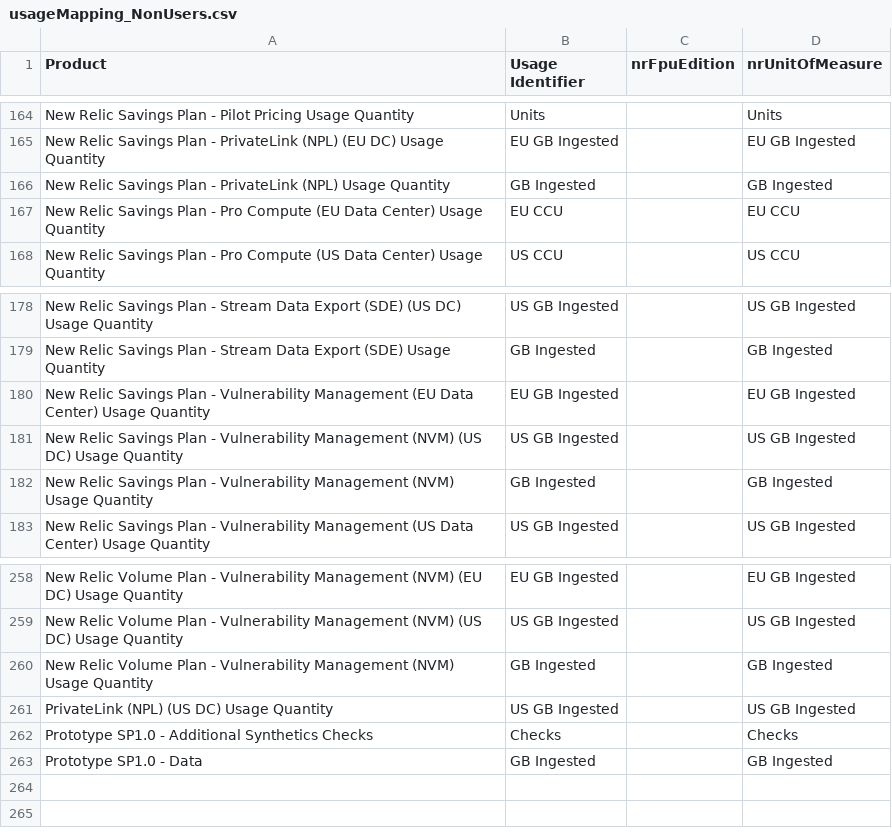
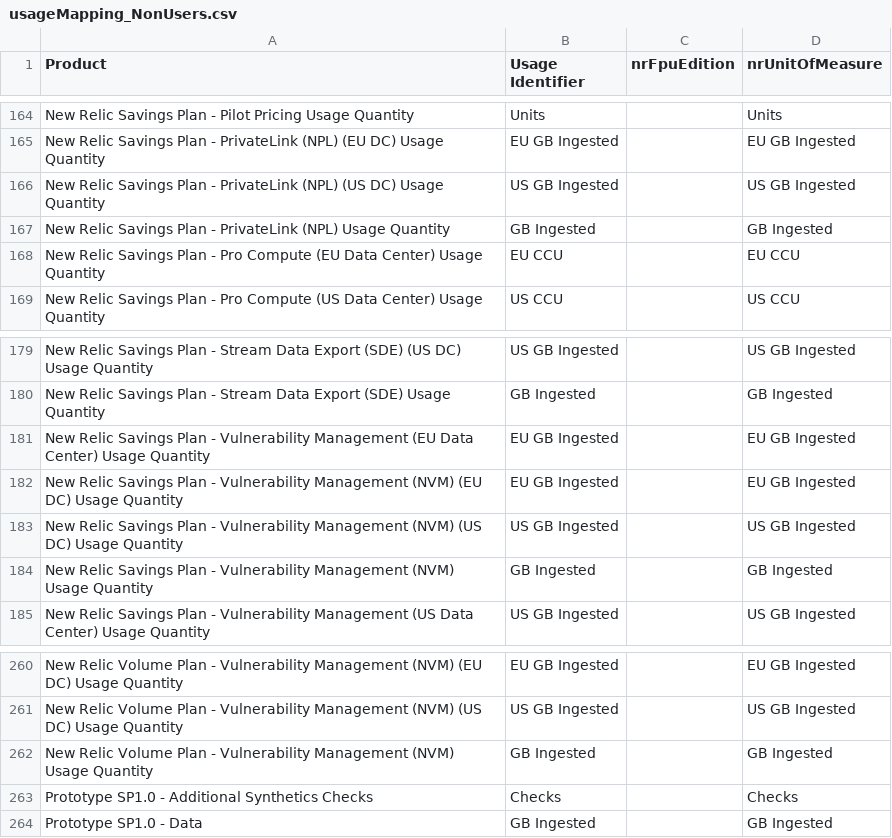
Before and after one commit to nr-vamsi/bp_testing, a CSV file: BP_Testing_FrontEnd_Application/csv/usageMapping_NonUsers.csv, drawn as a sheet; only a part is shown, gaps mark what is left out.

Commit message:
Update Product list and usage mapping csv files

```diff
--- a/BP_Testing_FrontEnd_Application/csv/usageMapping_NonUsers.csv
+++ b/BP_Testing_FrontEnd_Application/csv/usageMapping_NonUsers.csv
@@ -165,2 +165,3 @@ New Relic Savings Plan - Pilot Pricing Usage Quantity,Units,,Units
 New Relic Savings Plan - PrivateLink (NPL) (EU DC) Usage Quantity,EU GB Ingested,,EU GB Ingested
+New Relic Savings Plan - PrivateLink (NPL) (US DC) Usage Quantity,US GB Ingested,,US GB Ingested
 New Relic Savings Plan - PrivateLink (NPL) Usage Quantity,GB Ingested,,GB Ingested
@@ -180,2 +181,3 @@ New Relic Savings Plan - Stream Data Export (SDE) Usage Quantity,GB Ingested,,GB
 New Relic Savings Plan - Vulnerability Management (EU Data Center) Usage Quantity,EU GB Ingested,,EU GB Ingested
+New Relic Savings Plan - Vulnerability Management (NVM) (EU DC) Usage Quantity,EU GB Ingested,,EU GB Ingested
 New Relic Savings Plan - Vulnerability Management (NVM) (US DC) Usage Quantity,US GB Ingested,,US GB Ingested
@@ -260,3 +262,2 @@ New Relic Volume Plan - Vulnerability Management (NVM) (US DC) Usage Quantity,US
 New Relic Volume Plan - Vulnerability Management (NVM) Usage Quantity,GB Ingested,,GB Ingested
-PrivateLink (NPL) (US DC) Usage Quantity,US GB Ingested,,US GB Ingested
 Prototype SP1.0 - Additional Synthetics Checks,Checks,,Checks
```
Also changed, not shown: BP_Testing_FrontEnd_Application/csv/usageMapping_Users.csv, 2 other files.
